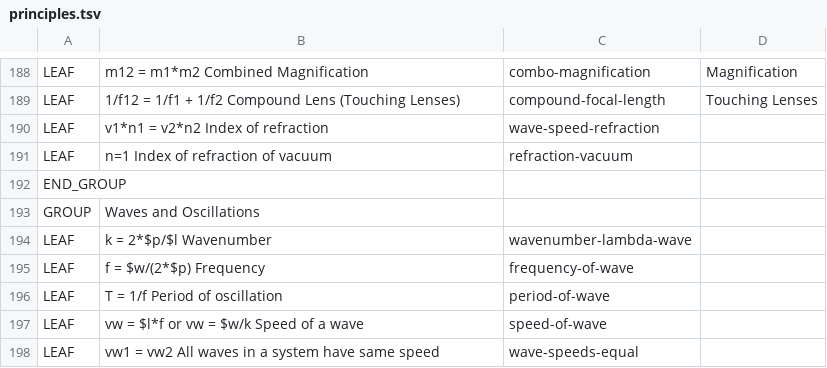
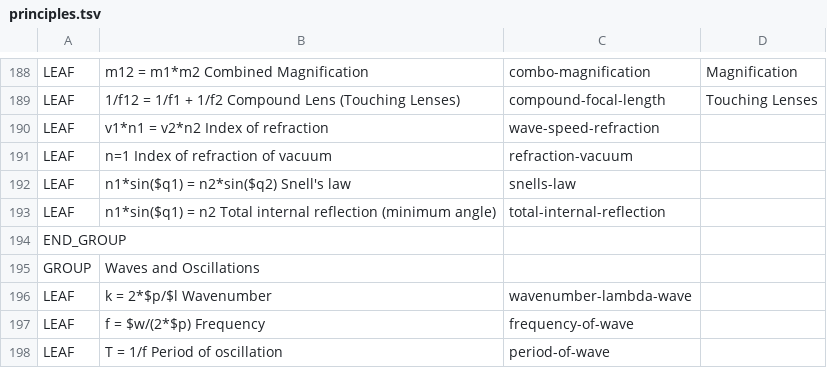
Before and after one commit to bvds/andes, a TSV file: KB/principles.tsv, drawn as a sheet; only a part is shown, gaps mark what is left out; the shorter side is filled out with more unchanged rows; the diff names each change by its address in the sheet, - before the commit and + after, or states it on an @@ line.

Commit message:
add snell's law and total internal reflection

```diff
--- a/KB/principles.tsv
+++ b/KB/principles.tsv
+row 192: LEAF | n1*sin($q1) = n2*sin($q2) Snell's law | snells-law
+row 193: LEAF | n1*sin($q1) = n2 Total internal reflection (minimum angle) | total-internal-reflection
```
Also changed, not shown: 1 other file.
